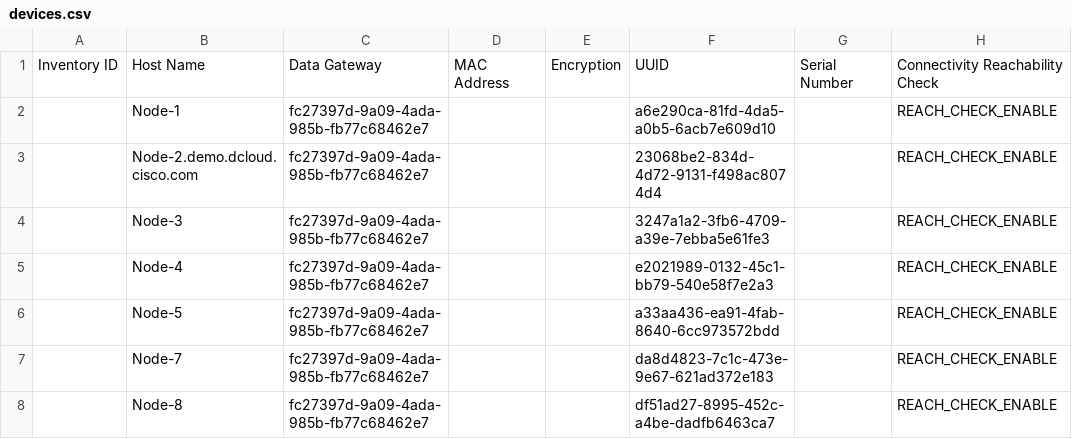
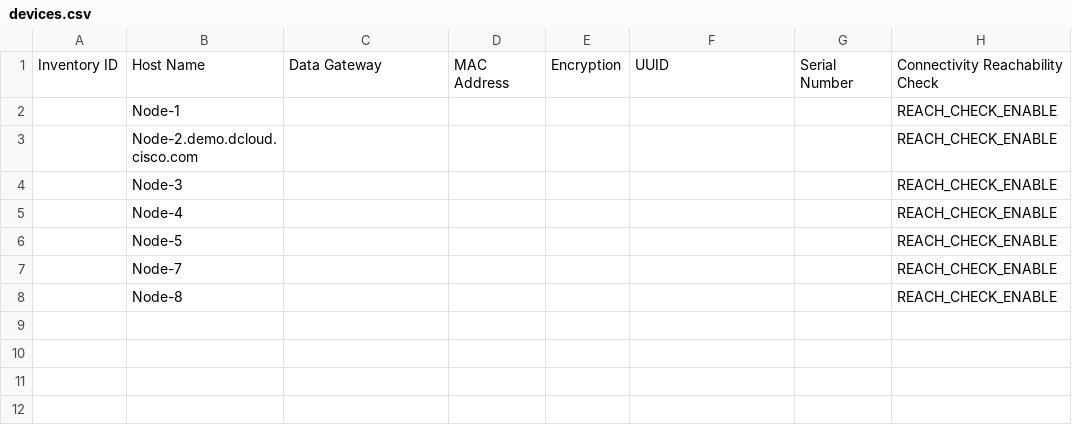
Before and after one commit to weiganghuang/CL-DEV2050, a CSV file: UseCase1/devices.csv, drawn as a sheet; only a part is shown; the diff names each change by its address in the sheet, - before the commit and + after, or states it on an @@ line.

```diff
--- a/UseCase1/devices.csv
+++ b/UseCase1/devices.csv
-C2:C8: fc27397d-9a09-4ada-985b-fb77c68462e7
+C2:C8: (empty)
-F2: a6e290ca-81fd-4da5-a0b5-6acb7e609d10
+F2: (empty)
-F3: 23068be2-834d-4d72-9131-f498ac8074d4
+F3: (empty)
-F4: 3247a1a2-3fb6-4709-a39e-7ebba5e61fe3
+F4: (empty)
-F5: e2021989-0132-45c1-bb79-540e58f7e2a3
+F5: (empty)
-F6: a33aa436-ea91-4fab-8640-6cc973572bdd
+F6: (empty)
-F7: da8d4823-7c1c-473e-9e67-621ad372e183
+F7: (empty)
-F8: df51ad27-8995-452c-a4be-dadfb6463ca7
+F8: (empty)
```
Also changed, not shown: 5 other files.
